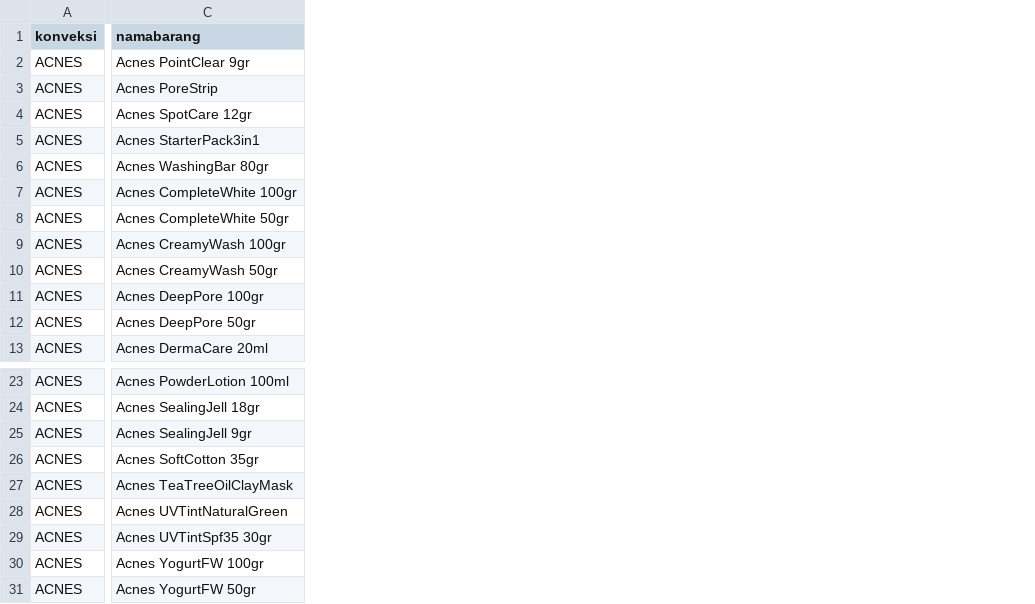
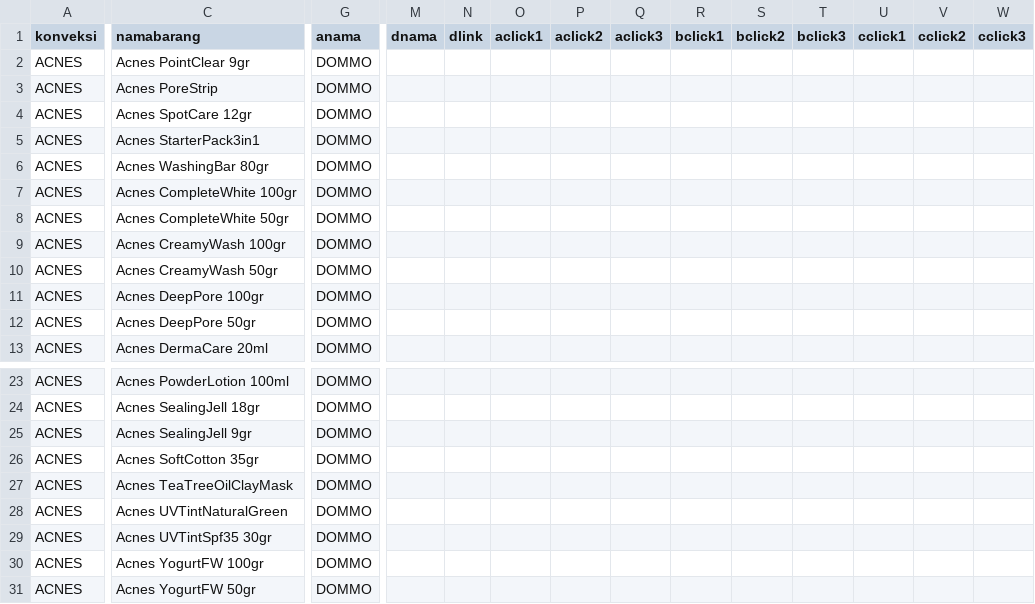
Before and after one commit to poemchanel/Kodommo, a CSV file: Function/Database/Docs/ACNES.csv, drawn as a sheet; only a part is shown, gaps mark what is left out; the diff covers the shown part only; the diff names each change by its address in the sheet, - before the commit and + after, or states it on an @@ line.

```diff
--- a/Function/Database/Docs/ACNES.csv
+++ b/Function/Database/Docs/ACNES.csv
+column G (anama), rows 2-13: all DOMMO; rows 23-31: all DOMMO
+column M (dnama), empty
+column N (dlink), empty
+column O (aclick1), empty
+column P (aclick2), empty
+column Q (aclick3), empty
+column R (bclick1), empty
+column S (bclick2), empty
+column T (bclick3), empty
+column U (cclick1), empty
+column V (cclick2), empty
+column W (cclick3), empty
```
Also changed, not shown: 3 added columns and 6 edited cells elsewhere in this file, Function/Database/Docs/SCARLETT.csv, 12 other files.
